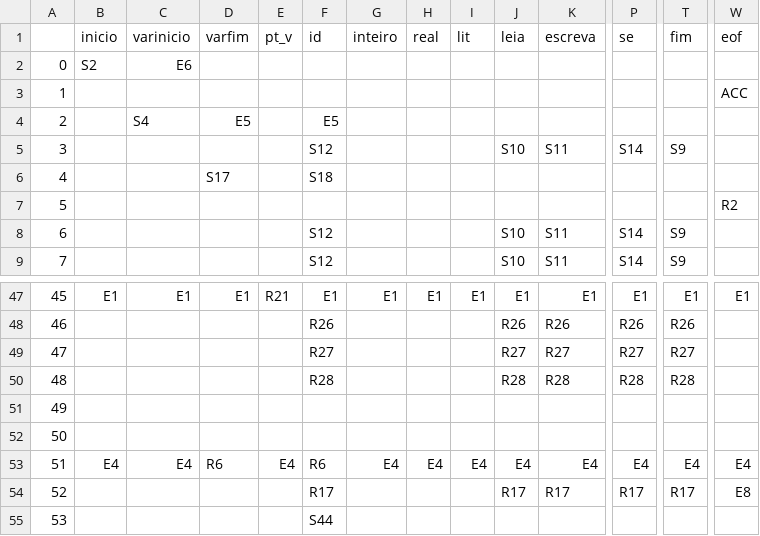
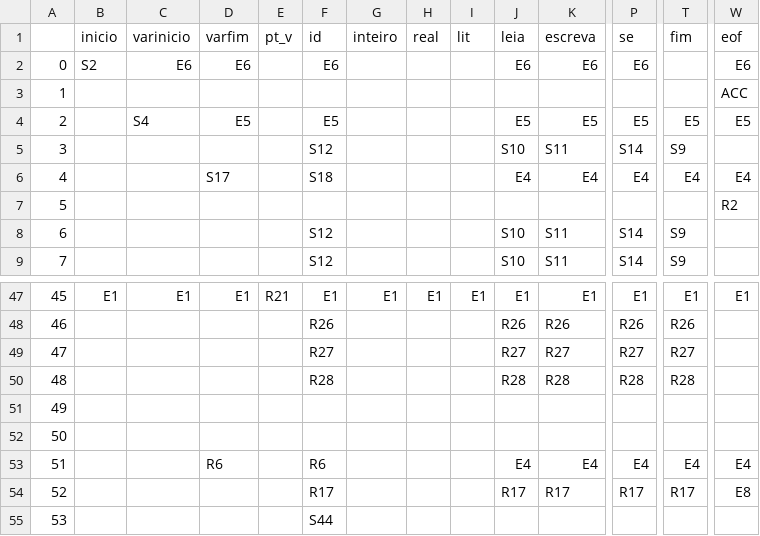
Before and after one commit to RafRunner/CompiladorMgol, a CSV file: res/analisadorSintatico/action.csv, drawn as a sheet; only a part is shown, gaps mark what is left out; the diff covers the shown part only; the diff names each change by its address in the sheet, - before the commit and + after, or states it on an @@ line.

Commit message:
Corrigindo a tabela action.csv

```diff
--- a/res/analisadorSintatico/action.csv
+++ b/res/analisadorSintatico/action.csv
-D2 (varfim): (empty)
+D2 (varfim): E6
-F2 (id): (empty)
+F2 (id): E6
-J2 (leia): (empty)
+J2 (leia): E6
-K2 (escreva): (empty)
+K2 (escreva): E6
-P2 (se): (empty)
+P2 (se): E6
-W2 (eof): (empty)
+W2 (eof): E6
-J4 (leia): (empty)
+J4 (leia): E5
-K4 (escreva): (empty)
+K4 (escreva): E5
-P4 (se): (empty)
+P4 (se): E5
-T4 (fim): (empty)
+T4 (fim): E5
-W4 (eof): (empty)
+W4 (eof): E5
-J6 (leia): (empty)
+J6 (leia): E4
-K6 (escreva): (empty)
+K6 (escreva): E4
-P6 (se): (empty)
+P6 (se): E4
-T6 (fim): (empty)
+T6 (fim): E4
-W6 (eof): (empty)
+W6 (eof): E4
-B53 (inicio): E4
+B53 (inicio): (empty)
-C53 (varinicio): E4
+C53 (varinicio): (empty)
-E53 (pt_v): E4
+E53 (pt_v): (empty)
-G53 (inteiro): E4
+G53 (inteiro): (empty)
-H53 (real): E4
+H53 (real): (empty)
-I53 (lit): E4
+I53 (lit): (empty)
```
Also changed, not shown: 9 edited cells elsewhere in this file.
